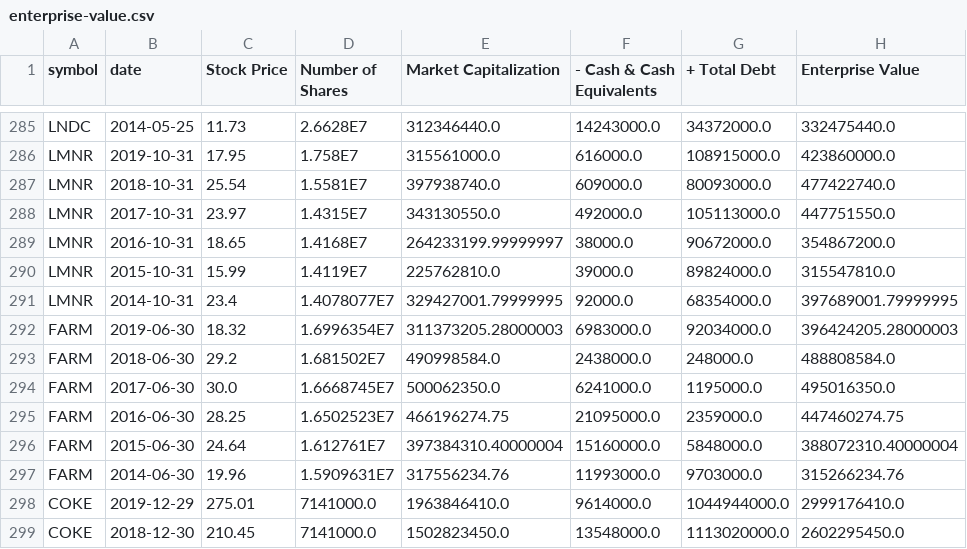
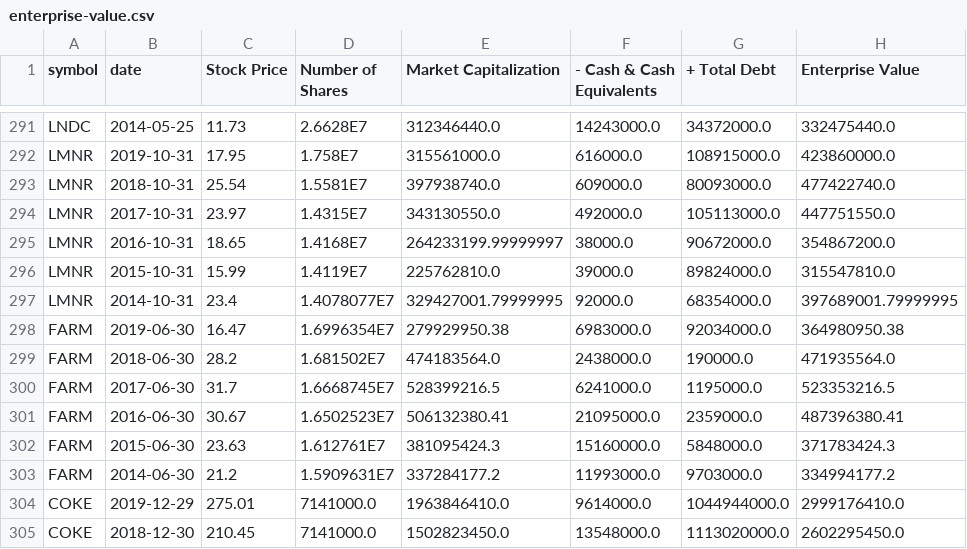
Before and after one commit to hjones20/fundamental-analysis, a CSV file: fundamental/data/enterprise-value.csv, drawn as a sheet; only a part is shown, gaps mark what is left out; the diff covers the shown part only.

```diff
--- a/fundamental/data/enterprise-value.csv
+++ b/fundamental/data/enterprise-value.csv
@@ -291,8 +297,8 @@ LMNR,2015-10-31,15.99,1.4119E7,225762810.0,39000.0,89824000.0,315547810.0
 LMNR,2014-10-31,23.4,1.4078077E7,329427001.79999995,92000.0,68354000.0,397689001.79999995
-FARM,2019-06-30,18.32,1.6996354E7,311373205.28000003,6983000.0,92034000.0,396424205.28000003
-FARM,2018-06-30,29.2,1.681502E7,490998584.0,2438000.0,248000.0,488808584.0
-FARM,2017-06-30,30.0,1.6668745E7,500062350.0,6241000.0,1195000.0,495016350.0
-FARM,2016-06-30,28.25,1.6502523E7,466196274.75,21095000.0,2359000.0,447460274.75
-FARM,2015-06-30,24.64,1.612761E7,397384310.40000004,15160000.0,5848000.0,388072310.40000004
-FARM,2014-06-30,19.96,1.5909631E7,317556234.76,11993000.0,9703000.0,315266234.76
+FARM,2019-06-30,16.47,1.6996354E7,279929950.38,6983000.0,92034000.0,364980950.38
+FARM,2018-06-30,28.2,1.681502E7,474183564.0,2438000.0,190000.0,471935564.0
+FARM,2017-06-30,31.7,1.6668745E7,528399216.5,6241000.0,1195000.0,523353216.5
+FARM,2016-06-30,30.67,1.6502523E7,506132380.41,21095000.0,2359000.0,487396380.41
+FARM,2015-06-30,23.63,1.612761E7,381095424.3,15160000.0,5848000.0,371783424.3
+FARM,2014-06-30,21.2,1.5909631E7,337284177.2,11993000.0,9703000.0,334994177.2
 COKE,2019-12-29,275.01,7141000.0,1963846410.0,9614000.0,1044944000.0,2999176410.0
```
Also changed, not shown: 6 added rows and 93 edited cells elsewhere in this file, fundamental/data/company-key-metrics.csv, fundamental/data/financial-statement-growth.csv, 3 other files.
